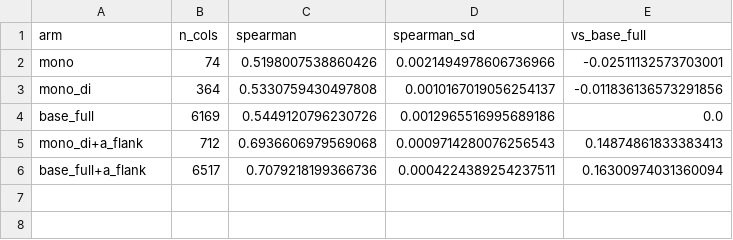
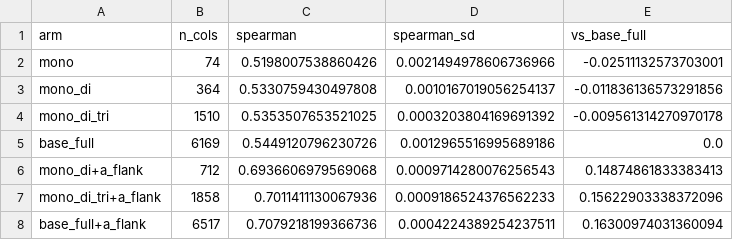
Before and after one commit to mqj95962-max/RSI-Crispr-forked, a CSV file: Runjia/results/curated_ladder.csv, drawn as a sheet; the diff names each change by its address in the sheet, - before the commit and + after, or states it on an @@ line.

```diff
--- a/Runjia/results/curated_ladder.csv
+++ b/Runjia/results/curated_ladder.csv
+row 4: mono_di_tri | 1510 | 0.5353507653521025 | 0.0003203804169691392 | -0.009561314270970178
+row 7: mono_di_tri+a_flank | 1858 | 0.7011411130067936 | 0.0009186524376562233 | 0.15622903338372096
```
Also changed, not shown: 2 other files.
